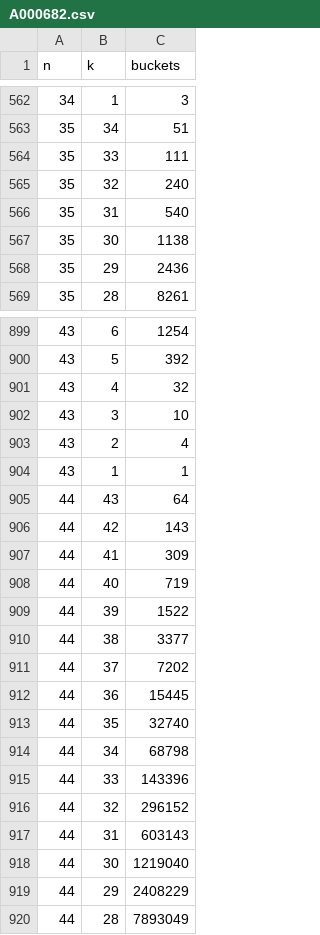
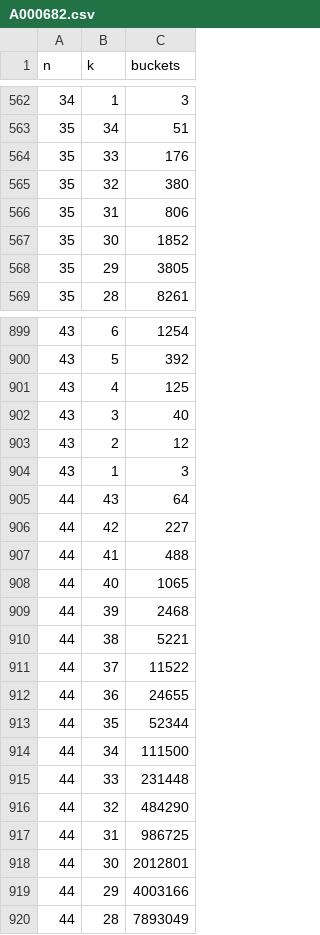
Before and after one commit to hunterhogan/mapFolding, a CSV file: mapFolding/reference/A000682.csv, drawn as a sheet; only a part is shown, gaps mark what is left out; the diff covers the shown part only.

```diff
--- a/mapFolding/reference/A000682.csv
+++ b/mapFolding/reference/A000682.csv
@@ -563,7 +563,7 @@ n,k,buckets
 35,34,51
-35,33,111
-35,32,240
-35,31,540
-35,30,1138
-35,29,2436
+35,33,176
+35,32,380
+35,31,806
+35,30,1852
+35,29,3805
 35,28,8261
@@ -900,21 +900,21 @@ n,k,buckets
 43,5,392
-43,4,32
-43,3,10
-43,2,4
-43,1,1
+43,4,125
+43,3,40
+43,2,12
+43,1,3
 44,43,64
-44,42,143
-44,41,309
-44,40,719
-44,39,1522
-44,38,3377
-44,37,7202
-44,36,15445
-44,35,32740
-44,34,68798
-44,33,143396
-44,32,296152
-44,31,603143
-44,30,1219040
-44,29,2408229
+44,42,227
+44,41,488
+44,40,1065
+44,39,2468
+44,38,5221
+44,37,11522
+44,36,24655
+44,35,52344
+44,34,111500
+44,33,231448
+44,32,484290
+44,31,986725
+44,30,2012801
+44,29,4003166
 44,28,7893049
```
Also changed, not shown: 112 edited cells elsewhere in this file, 2 other files.
